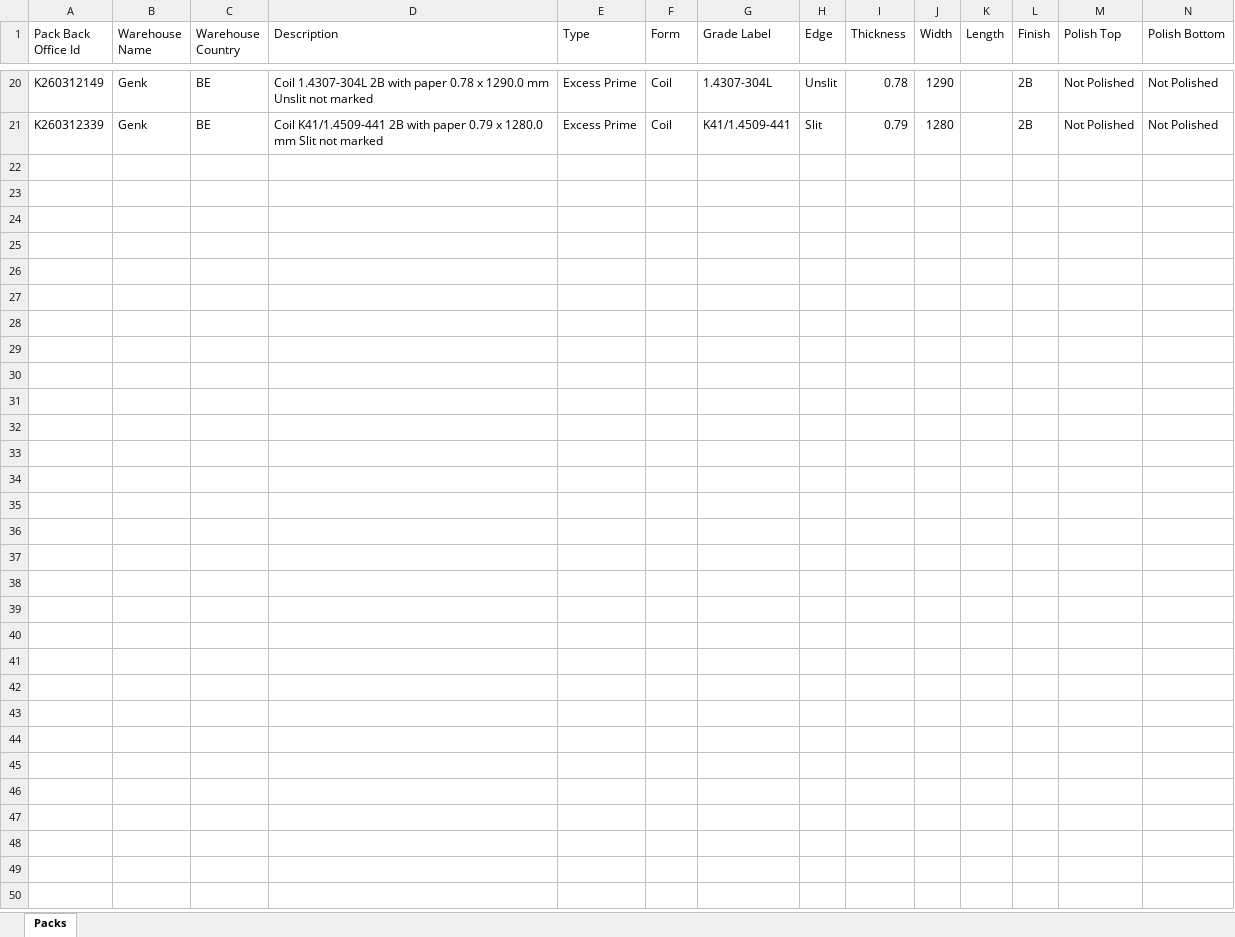
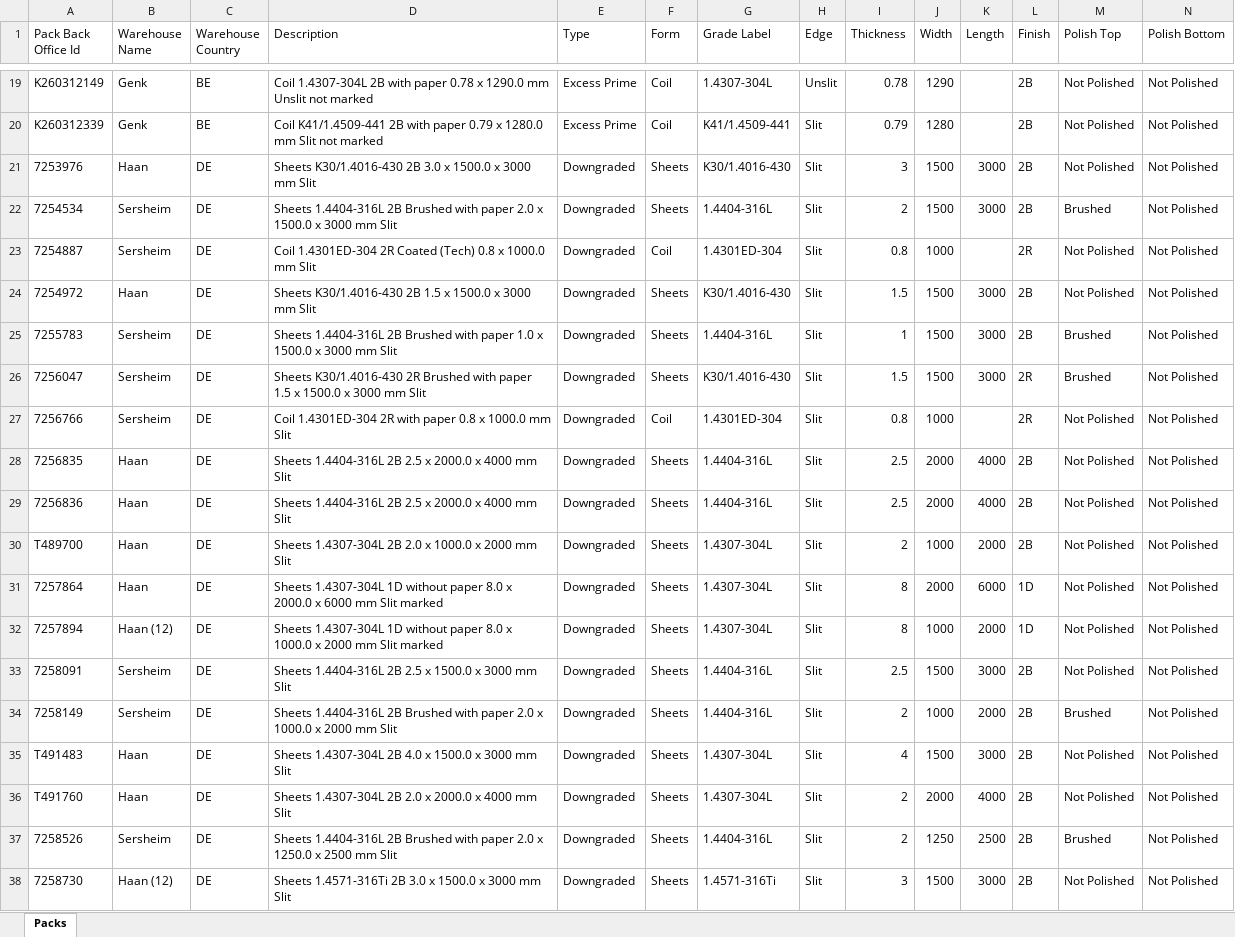
Before and after one commit to Mokax1/inv-scraper, an Excel workbook: aperam_export.xlsx, sheet Packs, drawn as a sheet; only a part is shown, gaps mark what is left out; values as stored, in another font and other column widths than the file's, no borders; rows hold the shown columns only; the diff covers the shown part only; the diff names each change by its address in the sheet, - before the commit and + after, or states it on an @@ line.

```diff
--- a/aperam_export.xlsx (sheet Packs)
+++ b/aperam_export.xlsx (sheet Packs)
+row 21: 7253976 | Haan | DE | Sheets K30/1.4016-430 2B 3.0 x 1500.0 x 3000 mm Slit | Downgraded | Sheets | K30/1.4016-430 | Slit | 3 | 1500 | 3000 | 2B | Not Polished | Not Polished
+row 22: 7254534 | Sersheim | DE | Sheets 1.4404-316L 2B Brushed with paper 2.0 x 1500.0 x 3000 mm Slit | Downgraded | Sheets | 1.4404-316L | Slit | 2 | 1500 | 3000 | 2B | Brushed | Not Polished
+row 23: 7254887 | Sersheim | DE | Coil 1.4301ED-304 2R Coated (Tech) 0.8 x 1000.0 mm Slit | Downgraded | Coil | 1.4301ED-304 | Slit | 0.8 | 1000 |  | 2R | Not Polished | Not Polished
+row 24: 7254972 | Haan | DE | Sheets K30/1.4016-430 2B 1.5 x 1500.0 x 3000 mm Slit | Downgraded | Sheets | K30/1.4016-430 | Slit | 1.5 | 1500 | 3000 | 2B | Not Polished | Not Polished
+row 25: 7255783 | Sersheim | DE | Sheets 1.4404-316L 2B Brushed with paper 1.0 x 1500.0 x 3000 mm Slit | Downgraded | Sheets | 1.4404-316L | Slit | 1 | 1500 | 3000 | 2B | Brushed | Not Polished
+row 26: 7256047 | Sersheim | DE | Sheets K30/1.4016-430 2R Brushed with paper 1.5 x 1500.0 x 3000 mm Slit | Downgraded | Sheets | K30/1.4016-430 | Slit | 1.5 | 1500 | 3000 | 2R | Brushed | Not Polished
+row 27: 7256766 | Sersheim | DE | Coil 1.4301ED-304 2R with paper 0.8 x 1000.0 mm Slit | Downgraded | Coil | 1.4301ED-304 | Slit | 0.8 | 1000 |  | 2R | Not Polished | Not Polished
+row 28: 7256835 | Haan | DE | Sheets 1.4404-316L 2B 2.5 x 2000.0 x 4000 mm Slit | Downgraded | Sheets | 1.4404-316L | Slit | 2.5 | 2000 | 4000 | 2B | Not Polished | Not Polished
+row 29: 7256836 | Haan | DE | Sheets 1.4404-316L 2B 2.5 x 2000.0 x 4000 mm Slit | Downgraded | Sheets | 1.4404-316L | Slit | 2.5 | 2000 | 4000 | 2B | Not Polished | Not Polished
+row 30: T489700 | Haan | DE | Sheets 1.4307-304L 2B 2.0 x 1000.0 x 2000 mm Slit | Downgraded | Sheets | 1.4307-304L | Slit | 2 | 1000 | 2000 | 2B | Not Polished | Not Polished
+row 31: 7257864 | Haan | DE | Sheets 1.4307-304L 1D without paper 8.0 x 2000.0 x 6000 mm Slit marked | Downgraded | Sheets | 1.4307-304L | Slit | 8 | 2000 | 6000 | 1D | Not Polished | Not Polished
+row 32: 7257894 | Haan (12) | DE | Sheets 1.4307-304L 1D without paper 8.0 x 1000.0 x 2000 mm Slit marked | Downgraded | Sheets | 1.4307-304L | Slit | 8 | 1000 | 2000 | 1D | Not Polished | Not Polished
+row 33: 7258091 | Sersheim | DE | Sheets 1.4404-316L 2B 2.5 x 1500.0 x 3000 mm Slit | Downgraded | Sheets | 1.4404-316L | Slit | 2.5 | 1500 | 3000 | 2B | Not Polished | Not Polished
+row 34: 7258149 | Sersheim | DE | Sheets 1.4404-316L 2B Brushed with paper 2.0 x 1000.0 x 2000 mm Slit | Downgraded | Sheets | 1.4404-316L | Slit | 2 | 1000 | 2000 | 2B | Brushed | Not Polished
+row 35: T491483 | Haan | DE | Sheets 1.4307-304L 2B 4.0 x 1500.0 x 3000 mm Slit | Downgraded | Sheets | 1.4307-304L | Slit | 4 | 1500 | 3000 | 2B | Not Polished | Not Polished
+row 36: T491760 | Haan | DE | Sheets 1.4307-304L 2B 2.0 x 2000.0 x 4000 mm Slit | Downgraded | Sheets | 1.4307-304L | Slit | 2 | 2000 | 4000 | 2B | Not Polished | Not Polished
+row 37: 7258526 | Sersheim | DE | Sheets 1.4404-316L 2B Brushed with paper 2.0 x 1250.0 x 2500 mm Slit | Downgraded | Sheets | 1.4404-316L | Slit | 2 | 1250 | 2500 | 2B | Brushed | Not Polished
+row 38: 7258730 | Haan (12) | DE | Sheets 1.4571-316Ti 2B 3.0 x 1500.0 x 3000 mm Slit | Downgraded | Sheets | 1.4571-316Ti | Slit | 3 | 1500 | 3000 | 2B | Not Polished | Not Polished
```
Also changed, not shown: 58 added rows and 1 removed row elsewhere in this sheet.
